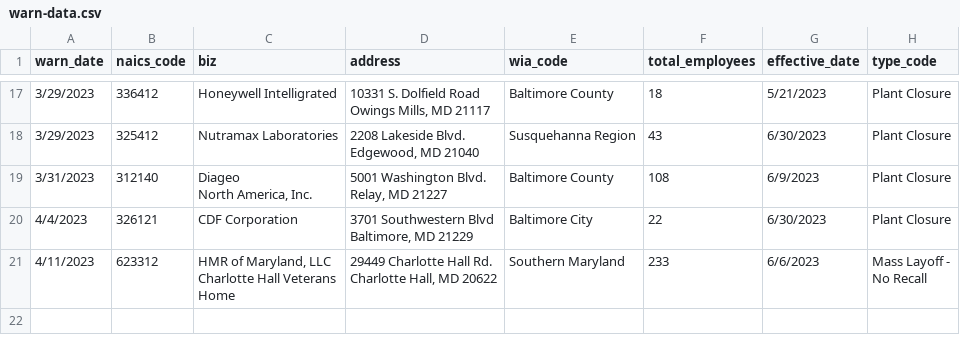
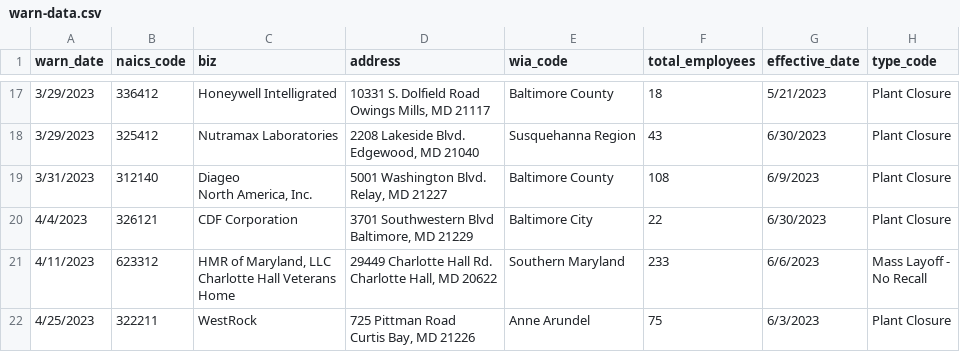
Before and after one commit to micaleiva01/first-nicar-github-scraper, a CSV file: warn-data.csv, drawn as a sheet; only a part is shown, gaps mark what is left out; ↵ is a line break in a cell; the diff names each change by its address in the sheet, - before the commit and + after, or states it on an @@ line.

```diff
--- a/warn-data.csv
+++ b/warn-data.csv
+row 22: 4/25/2023 | 322211 | WestRock | 725 Pittman Road ↵ Curtis Bay, MD 21226 | Anne Arundel | 75 | 6/3/2023 | Plant Closure
```
